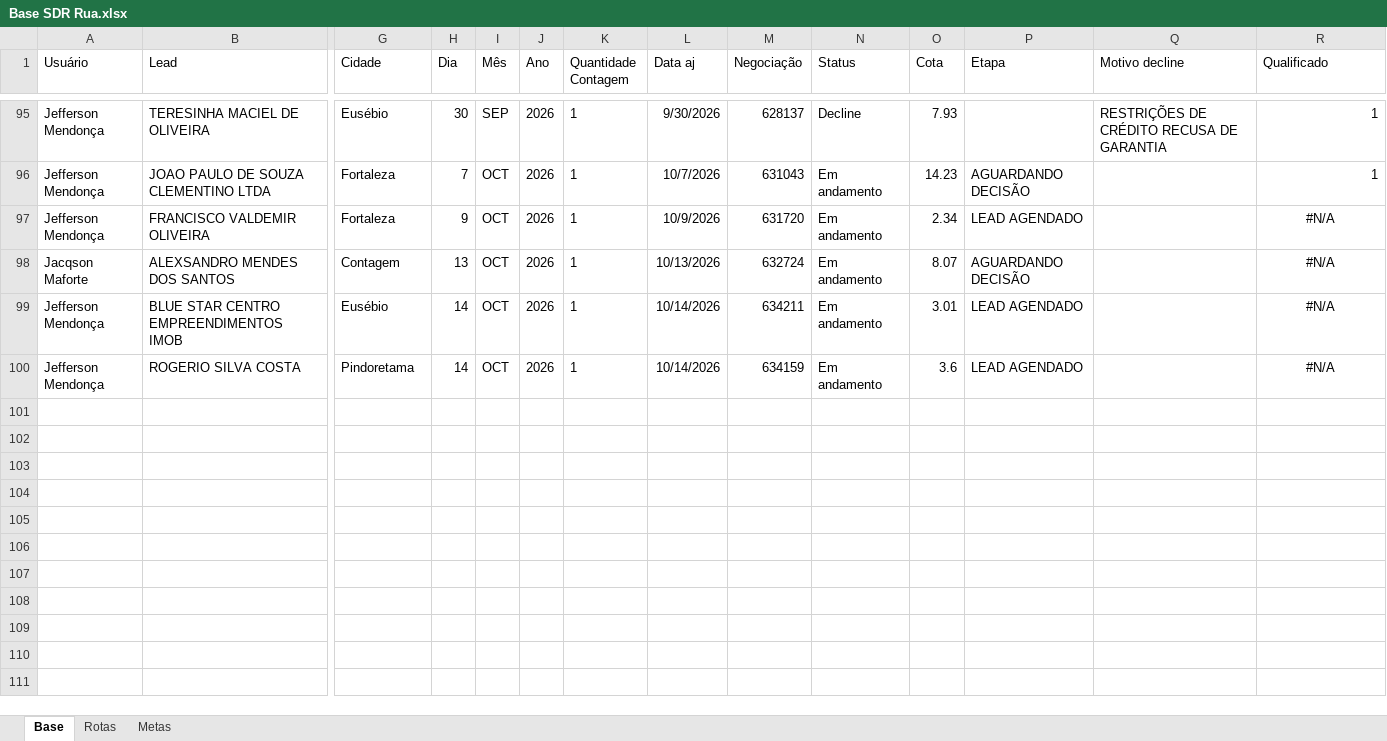
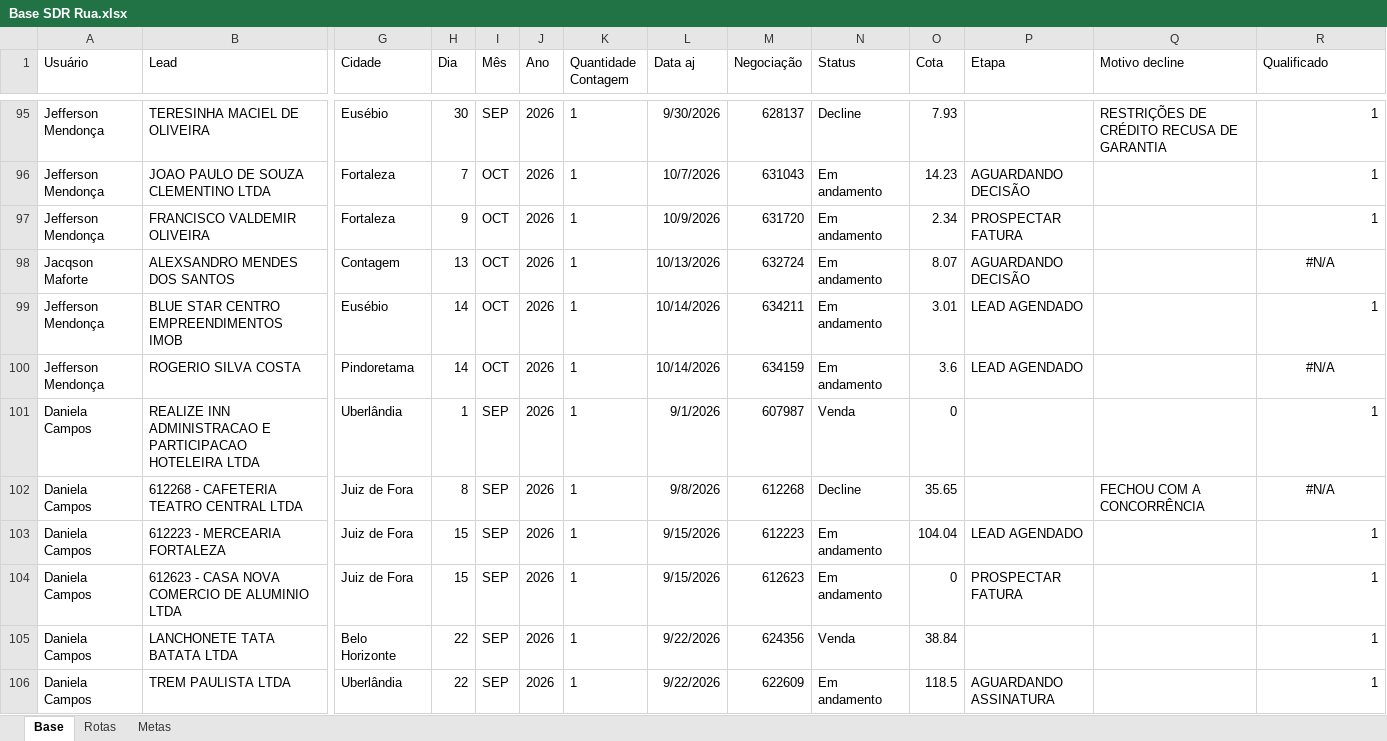
Before and after one commit to PabloGomes-hub/AcompanhamentoSDR, an Excel workbook: Base SDR Rua.xlsx, sheet Base, drawn as a sheet; only a part is shown, gaps mark what is left out; values as stored, in another font and other column widths than the file's, no borders; rows hold the shown columns only; the diff covers the shown part only; the diff names each change by its address in the sheet, - before the commit and + after, or states it on an @@ line.

Commit message:
Add files via upload

```diff
--- a/Base SDR Rua.xlsx (sheet Base)
+++ b/Base SDR Rua.xlsx (sheet Base)
-P97 (Etapa): LEAD AGENDADO
+P97 (Etapa): PROSPECTAR FATURA
-R97 (Qualificado): #N/A
+R97 (Qualificado): 1
-R97 alignment: center
+R97 alignment: right
-R99 (Qualificado): #N/A
+R99 (Qualificado): 1
-R99 alignment: center
+R99 alignment: right
+row 101: Daniela Campos | REALIZE INN ADMINISTRACAO E PARTICIPACAO HOTELEIRA LTDA | Uberlândia | 1 | SEP | 2026 | 1 | 9/1/2026 | 607987 | Venda | 0 |  |  | 1
+row 102: Daniela Campos | 612268 - CAFETERIA TEATRO CENTRAL LTDA | Juiz de Fora | 8 | SEP | 2026 | 1 | 9/8/2026 | 612268 | Decline | 35.65 |  | FECHOU COM A CONCORRÊNCIA | #N/A
+row 103: Daniela Campos | 612223 - MERCEARIA FORTALEZA | Juiz de Fora | 15 | SEP | 2026 | 1 | 9/15/2026 | 612223 | Em andamento | 104.04 | LEAD AGENDADO |  | 1
+row 104: Daniela Campos | 612623 - CASA NOVA COMERCIO DE ALUMINIO LTDA | Juiz de Fora | 15 | SEP | 2026 | 1 | 9/15/2026 | 612623 | Em andamento | 0 | PROSPECTAR FATURA |  | 1
+row 105: Daniela Campos | LANCHONETE TATA BATATA LTDA | Belo Horizonte | 22 | SEP | 2026 | 1 | 9/22/2026 | 624356 | Venda | 38.84 |  |  | 1
+row 106: Daniela Campos | TREM PAULISTA LTDA | Uberlândia | 22 | SEP | 2026 | 1 | 9/22/2026 | 622609 | Em andamento | 118.5 | AGUARDANDO ASSINATURA |  | 1
```
Also changed, not shown: 18 added rows and 39 edited cells elsewhere in this sheet, sheet Metas.
